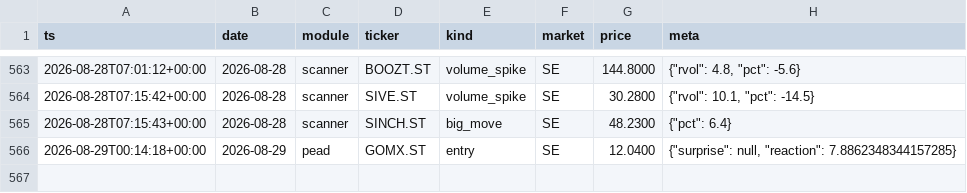
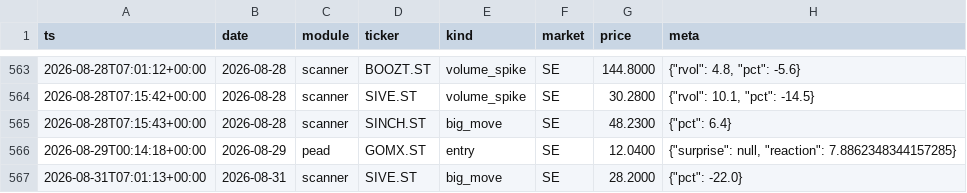
Before and after one commit to Q-stocks/borsvakt, a CSV file: log/alerts.csv, drawn as a sheet; only a part is shown, gaps mark what is left out.

```diff
--- a/log/alerts.csv
+++ b/log/alerts.csv
@@ -566 +566,2 @@ ts,date,module,ticker,kind,market,price,meta
 2026-08-29T00:14:18+00:00,2026-08-29,pead,GOMX.ST,entry,SE,12.0400,"{""surprise"": null, ""reaction"": 7.8862348344157285}"
+2026-08-31T07:01:13+00:00,2026-08-31,scanner,SIVE.ST,big_move,SE,28.2000,"{""pct"": -22.0}"
```
Also changed, not shown: 1 other file.
